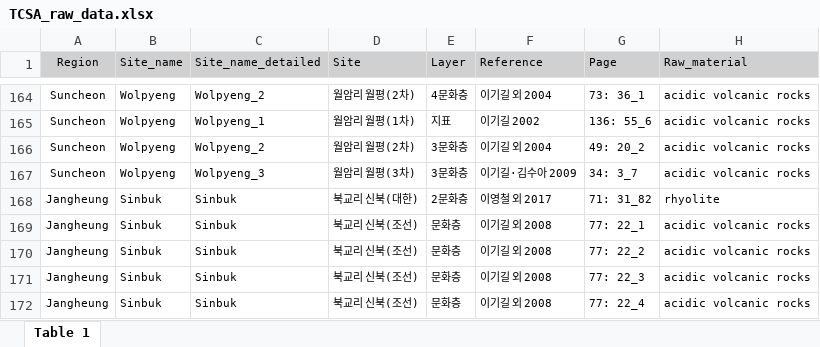
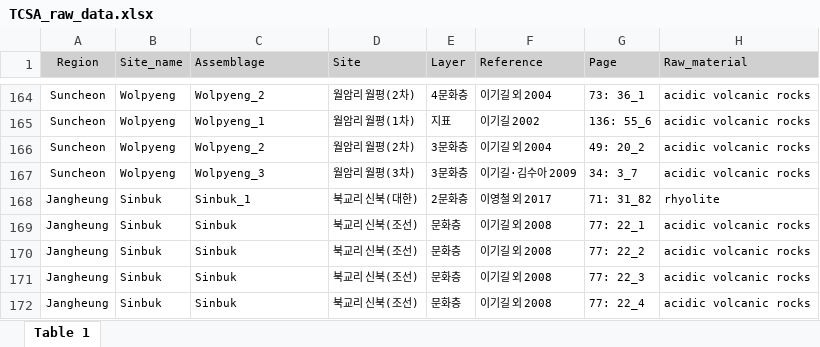
Before and after one commit to parkgayoung/tcsakoreanpaleolithic, an Excel workbook: analysis/data/raw_data/TCSA_raw_data.xlsx, sheet Table 1, drawn as a sheet; only a part is shown, gaps mark what is left out; values as stored, in another font and other column widths than the file's, no borders; the diff names each change by its address in the sheet, - before the commit and + after, or states it on an @@ line.

```diff
--- a/analysis/data/raw_data/TCSA_raw_data.xlsx (sheet Table 1)
+++ b/analysis/data/raw_data/TCSA_raw_data.xlsx (sheet Table 1)
-C1: Site_name_detailed
+C1: Assemblage
-C168 (Assemblage): Sinbuk
+C168 (Assemblage): Sinbuk_1
```
Also changed, not shown: analysis/data/raw_data/TCSA_site_info.xlsx, 6 other files.
